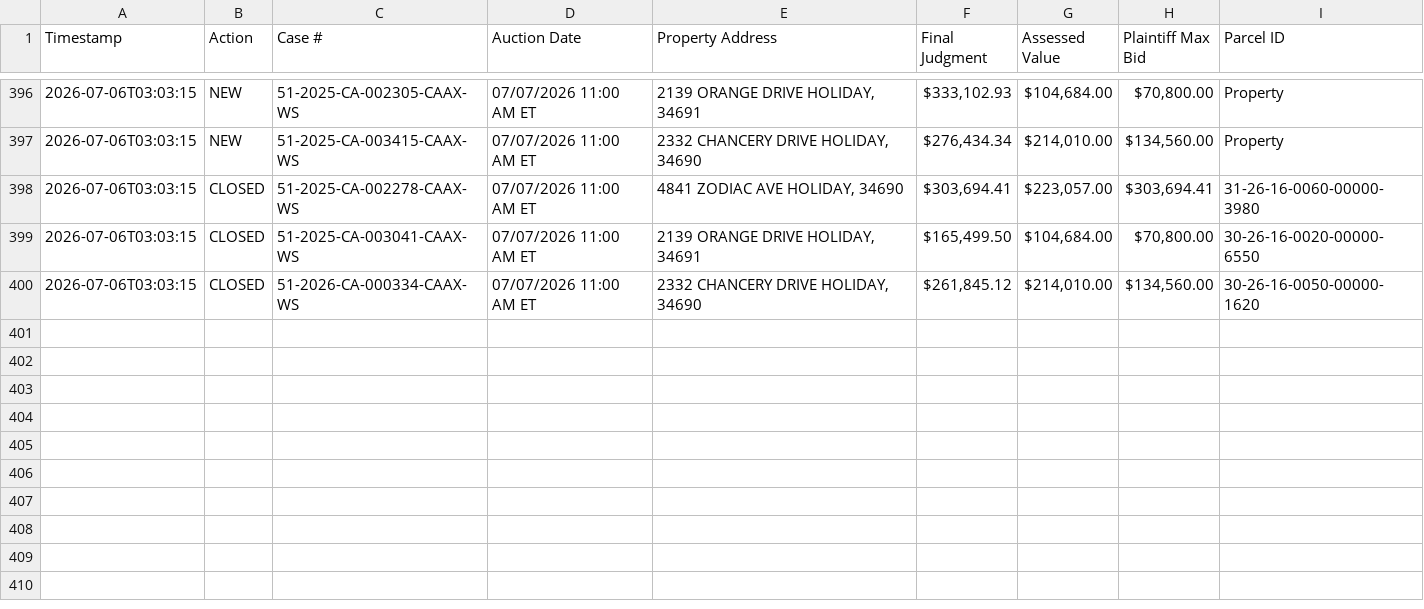
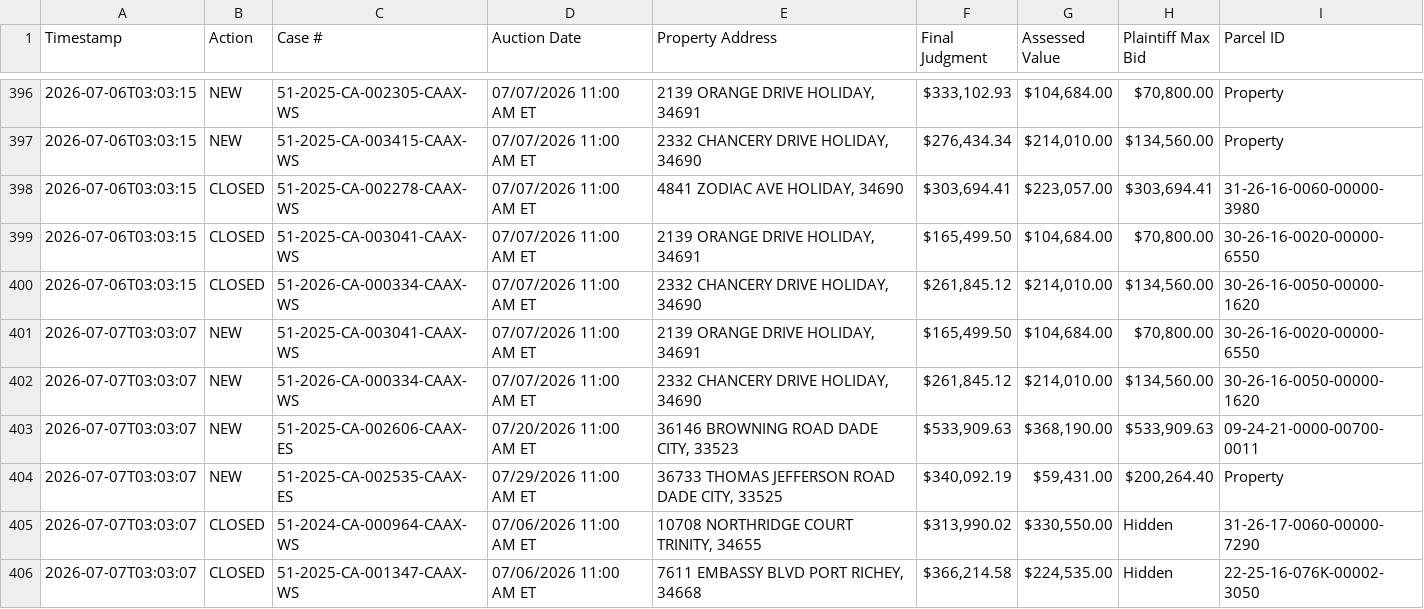
Before and after one commit to figlesias7/realforeclose-pasco, a CSV file: data/event_log.csv, drawn as a sheet; only a part is shown, gaps mark what is left out.

```diff
--- a/data/event_log.csv
+++ b/data/event_log.csv
@@ -400 +400,7 @@ Timestamp,Action,Case #,Auction Date,Property Address,Final Judgment,Assessed Va
 2026-07-06T03:03:15,CLOSED,51-2026-CA-000334-CAAX-WS,07/07/2026 11:00 AM ET,"2332 CHANCERY DRIVE HOLIDAY, 34690","$261,845.12","$214,010.00","$134,560.00",30-26-16-0050-00000-1620
+2026-07-07T03:03:07,NEW,51-2025-CA-003041-CAAX-WS,07/07/2026 11:00 AM ET,"2139 ORANGE DRIVE HOLIDAY, 34691","$165,499.50","$104,684.00","$70,800.00",30-26-16-0020-00000-6550
+2026-07-07T03:03:07,NEW,51-2026-CA-000334-CAAX-WS,07/07/2026 11:00 AM ET,"2332 CHANCERY DRIVE HOLIDAY, 34690","$261,845.12","$214,010.00","$134,560.00",30-26-16-0050-00000-1620
+2026-07-07T03:03:07,NEW,51-2025-CA-002606-CAAX-ES,07/20/2026 11:00 AM ET,"36146 BROWNING ROAD DADE CITY, 33523","$533,909.63","$368,190.00","$533,909.63",09-24-21-0000-00700-0011
+2026-07-07T03:03:07,NEW,51-2025-CA-002535-CAAX-ES,07/29/2026 11:00 AM ET,"36733 THOMAS JEFFERSON ROAD DADE CITY, 33525","$340,092.19","$59,431.00","$200,264.40",Property
+2026-07-07T03:03:07,CLOSED,51-2024-CA-000964-CAAX-WS,07/06/2026 11:00 AM ET,"10708 NORTHRIDGE COURT TRINITY, 34655","$313,990.02","$330,550.00",Hidden,31-26-17-0060-00000-7290
+2026-07-07T03:03:07,CLOSED,51-2025-CA-001347-CAAX-WS,07/06/2026 11:00 AM ET,"7611 EMBASSY BLVD PORT RICHEY, 34668","$366,214.58","$224,535.00",Hidden,22-25-16-076K-00002-3050
```
Also changed, not shown: data/all_seen.csv, 3 other files.
